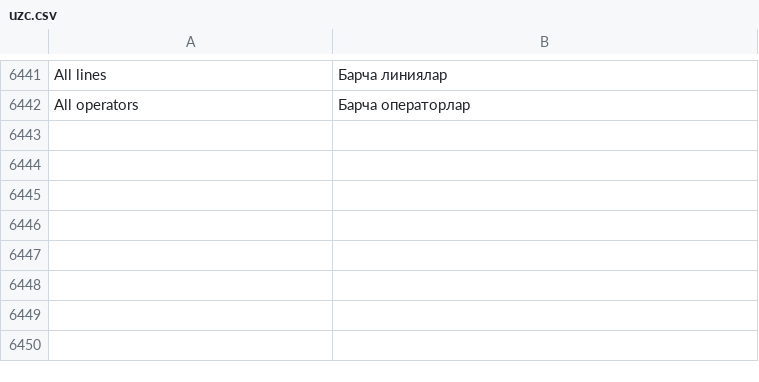
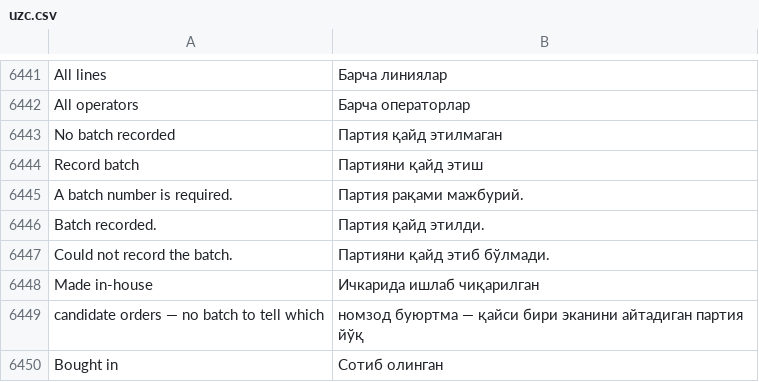
Before and after one commit to zvictory/stabler, a CSV file: stabler/translations/uzc.csv, drawn as a sheet; only a part is shown, gaps mark what is left out.

```diff
--- a/stabler/translations/uzc.csv
+++ b/stabler/translations/uzc.csv
@@ -6442 +6442,9 @@ All lines,Барча линиялар
 All operators,Барча операторлар
+No batch recorded,Партия қайд этилмаган
+Record batch,Партияни қайд этиш
+A batch number is required.,Партия рақами мажбурий.
+Batch recorded.,Партия қайд этилди.
+Could not record the batch.,Партияни қайд этиб бўлмади.
+Made in-house,Ичкарида ишлаб чиқарилган
+candidate orders — no batch to tell which,номзод буюртма — қайси бири эканини айтадиган партия йўқ
+Bought in,Сотиб олинган
```
Also changed, not shown: stabler/translations/en.csv, stabler/translations/ru.csv, 7 other files.
